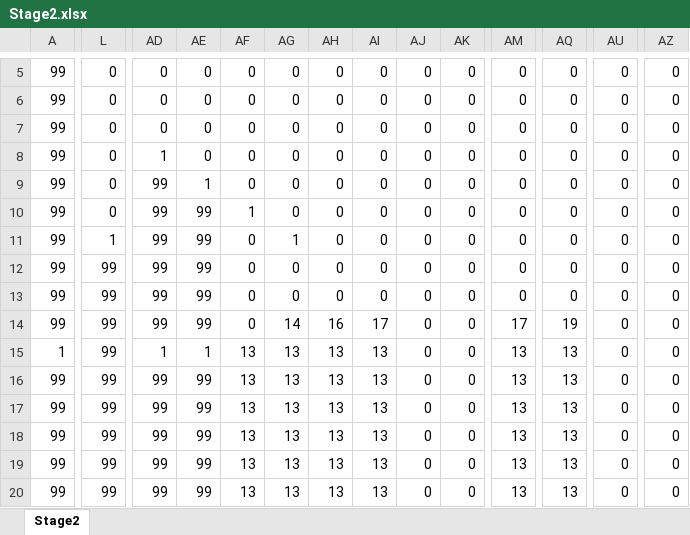
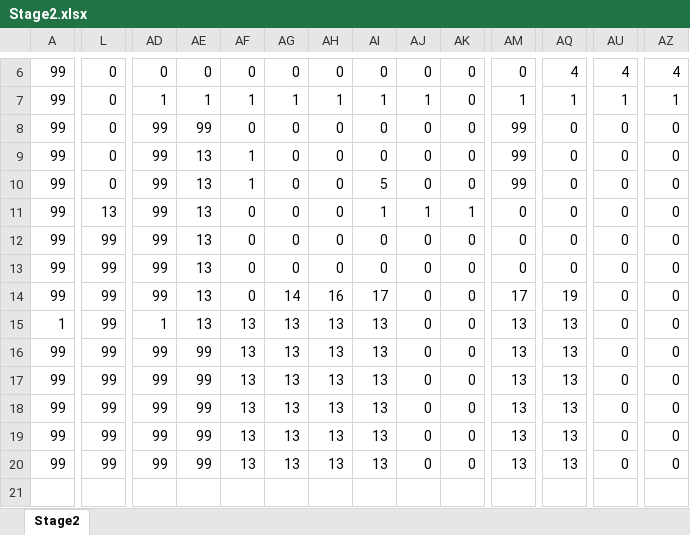
Before and after one commit to 0GU/Rain-cloud-friends, an Excel workbook: Project1/Project1/Stage2.xlsx, sheet Stage2, drawn as a sheet; only a part is shown, gaps mark what is left out; values as stored, in another font and other column widths than the file's, no borders; conditional formats not drawn; removed rows and columns are numbered as before the commit, all else as after; rows hold the shown columns only; the diff covers the shown part only; the diff names each change by its address in the sheet, - before the commit and + after, or states it on an @@ line.

```diff
--- a/Project1/Project1/Stage2.xlsx (sheet Stage2)
+++ b/Project1/Project1/Stage2.xlsx (sheet Stage2)
-row 5: 99 | 0 | 0 | 0 | 0 | 0 | 0 | 0 | 0 | 0 | 0 | 0 | 0 | 0
-AQ6: 0
+AQ6: 4
-AU6: 0
+AU6: 4
-AZ6: 0
+AZ6: 4
-AD7: 0
+AD7: 1
-AE7: 0
+AE7: 1
-AF7: 0
+AF7: 1
-AG7: 0
+AG7: 1
-AH7: 0
+AH7: 1
-AI7: 0
+AI7: 1
-AJ7: 0
+AJ7: 1
-AM7: 0
+AM7: 1
-AQ7: 0
+AQ7: 1
-AU7: 0
+AU7: 1
-AZ7: 0
+AZ7: 1
-AD8: 1
+AD8: 99
-AE8: 0
+AE8: 99
-AM8:AM10: 0
+AM8:AM10: 99
-AE9: 1
+AE9: 13
-AF9: 0
+AF9: 1
-AE10:AE14: 99
+AE10:AE14: 13
-AI10: 0
+AI10: 5
-L11: 1
+L11: 13
-AG11: 1
+AG11: 0
-AI11: 0
+AI11: 1
-AJ11: 0
+AJ11: 1
-AK11: 0
+AK11: 1
-AE15: 1
+AE15: 13
```
Also changed, not shown: 3 added rows, 2 removed rows and 81 edited cells elsewhere in this sheet, 6 other files.
